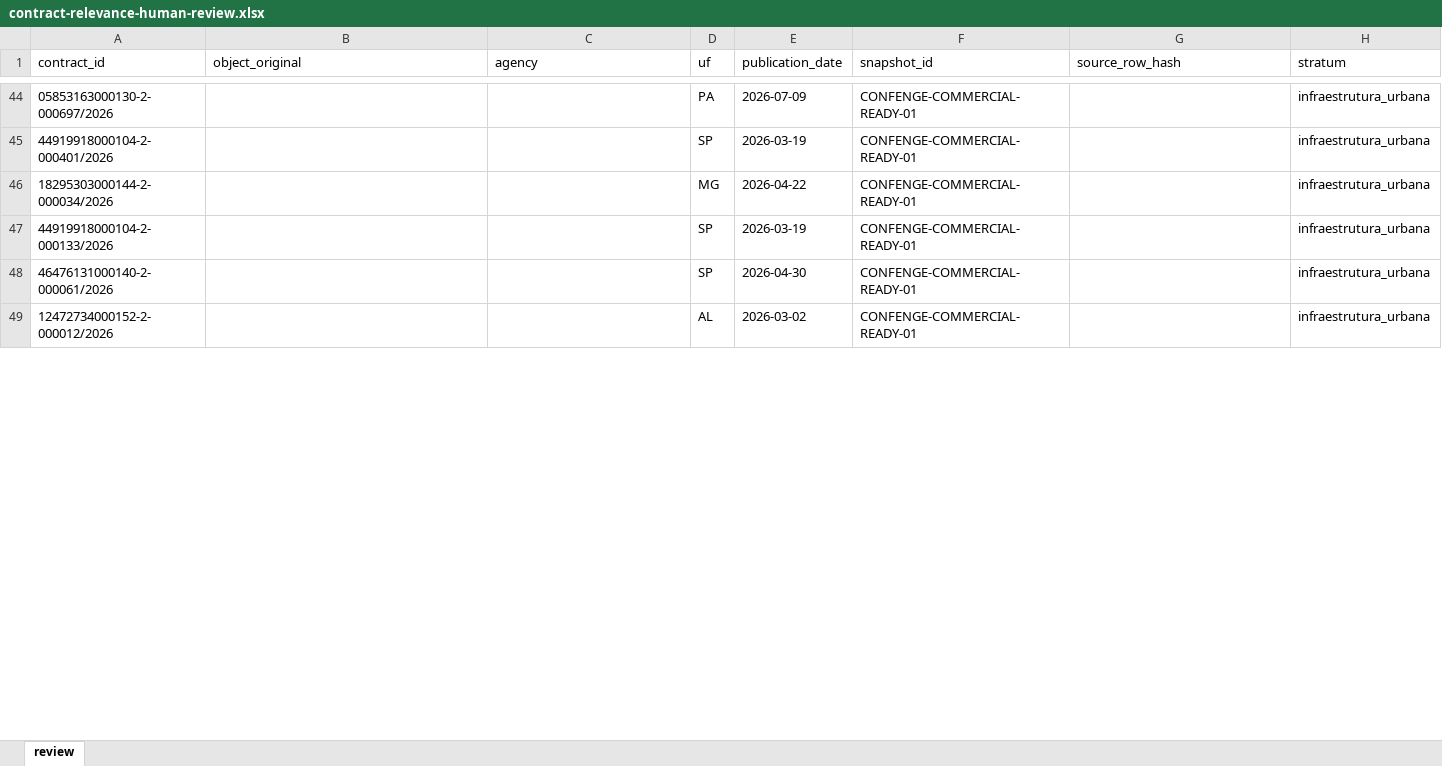
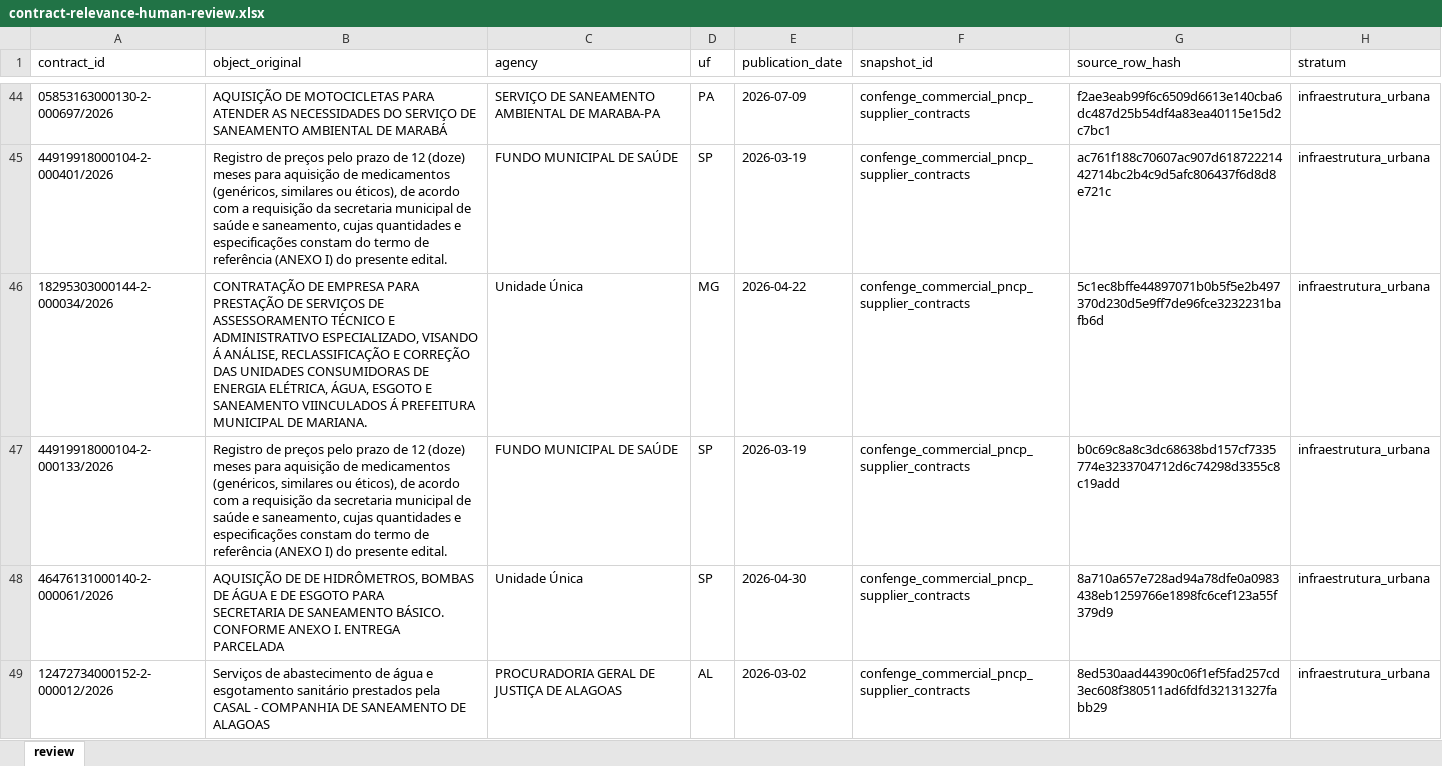
Before and after one commit to tjsasakifln/extra-cli, an Excel workbook: artifacts/campaigns/CONFENGE-COMMERCIAL-READY-01/contract-relevance-human-review.xlsx, sheet review, drawn as a sheet; only a part is shown, gaps mark what is left out; values as stored, in another font and other column widths than the file's, no borders; ↵ is a line break in a cell; the diff covers the shown part only; the diff names each change by its address in the sheet, - before the commit and + after, or states it on an @@ line.

Commit message:
chore(campaign): fix human review packages + corpus provenance evidence
Rebuild xlsx/html with non-empty object_original/agency/source_row_hash,
E2E-aligned top20, real-corpus-provenance-gate, and honest package readiness.

```diff
--- a/artifacts/campaigns/CONFENGE-COMMERCIAL-READY-01/contract-relevance-human-review.xlsx (sheet review)
+++ b/artifacts/campaigns/CONFENGE-COMMERCIAL-READY-01/contract-relevance-human-review.xlsx (sheet review)
-B44 (object_original): (empty)
+B44 (object_original): AQUISIÇÃO DE MOTOCICLETAS PARA ↵ ATENDER AS NECESSIDADES DO SERVIÇO DE SANEAMENTO AMBIENTAL DE MARABÁ
-C44 (agency): (empty)
+C44 (agency): SERVIÇO DE SANEAMENTO AMBIENTAL DE MARABA-PA
-F44:F49 (snapshot_id): CONFENGE-COMMERCIAL-READY-01
+F44:F49 (snapshot_id): confenge_commercial_pncp_supplier_contracts
-G44 (source_row_hash): (empty)
+G44 (source_row_hash): f2ae3eab99f6c6509d6613e140cba6dc487d25b54df4a83ea40115e15d2c7bc1
-B45 (object_original): (empty)
+B45 (object_original): Registro de preços pelo prazo de 12 (doze) meses para aquisição de medicamentos (genéricos, similares ou éticos), de acordo com a requisição da secretaria municipal de saúde e saneamento, cujas quantidades e especificações constam do termo de referência (ANEXO I) do presente edital.
-C45 (agency): (empty)
+C45 (agency): FUNDO MUNICIPAL DE SAÚDE
-G45 (source_row_hash): (empty)
+G45 (source_row_hash): ac761f188c70607ac907d61872221442714bc2b4c9d5afc806437f6d8d8e721c
-B46 (object_original): (empty)
+B46 (object_original): CONTRATAÇÃO DE EMPRESA PARA PRESTAÇÃO DE SERVIÇOS DE ASSESSORAMENTO TÉCNICO E ADMINISTRATIVO ESPECIALIZADO, VISANDO Á ANÁLISE, RECLASSIFICAÇÃO E CORREÇÃO DAS UNIDADES CONSUMIDORAS DE ENERGIA ELÉTRICA, ÁGUA, ESGOTO E SANEAMENTO VIINCULADOS Á PREFEITURA MUNICIPAL DE MARIANA.
-C46 (agency): (empty)
+C46 (agency): Unidade Única
-G46 (source_row_hash): (empty)
+G46 (source_row_hash): 5c1ec8bffe44897071b0b5f5e2b497370d230d5e9ff7de96fce3232231bafb6d
-B47 (object_original): (empty)
+B47 (object_original): Registro de preços pelo prazo de 12 (doze) meses para aquisição de medicamentos (genéricos, similares ou éticos), de acordo com a requisição da secretaria municipal de saúde e saneamento, cujas quantidades e especificações constam do termo de referência (ANEXO I) do presente edital.
-C47 (agency): (empty)
+C47 (agency): FUNDO MUNICIPAL DE SAÚDE
-G47 (source_row_hash): (empty)
+G47 (source_row_hash): b0c69c8a8c3dc68638bd157cf7335774e3233704712d6c74298d3355c8c19add
-B48 (object_original): (empty)
+B48 (object_original): AQUISIÇÃO DE DE HIDRÔMETROS, BOMBAS DE ÁGUA E DE ESGOTO PARA ↵ SECRETARIA DE SANEAMENTO BÁSICO. CONFORME ANEXO I. ENTREGA ↵ PARCELADA
-C48 (agency): (empty)
+C48 (agency): Unidade Única
-G48 (source_row_hash): (empty)
+G48 (source_row_hash): 8a710a657e728ad94a78dfe0a0983438eb1259766e1898fc6cef123a55f379d9
-B49 (object_original): (empty)
+B49 (object_original): Serviços de abastecimento de água e esgotamento sanitário prestados pela CASAL - COMPANHIA DE SANEAMENTO DE ALAGOAS
-C49 (agency): (empty)
+C49 (agency): PROCURADORIA GERAL DE JUSTIÇA DE ALAGOAS
-G49 (source_row_hash): (empty)
+G49 (source_row_hash): 8ed530aad44390c06f1ef5fad257cd3ec608f380511ad6fdfd32131327fabb29
```
Also changed, not shown: 1976 edited cells elsewhere in this sheet, artifacts/campaigns/CONFENGE-COMMERCIAL-READY-01/commercial-evaluation-200-human-review.xlsx, artifacts/campaigns/CONFENGE-COMMERCIAL-READY-01/commercial-top20-human-review.xlsx, 16 other files.
